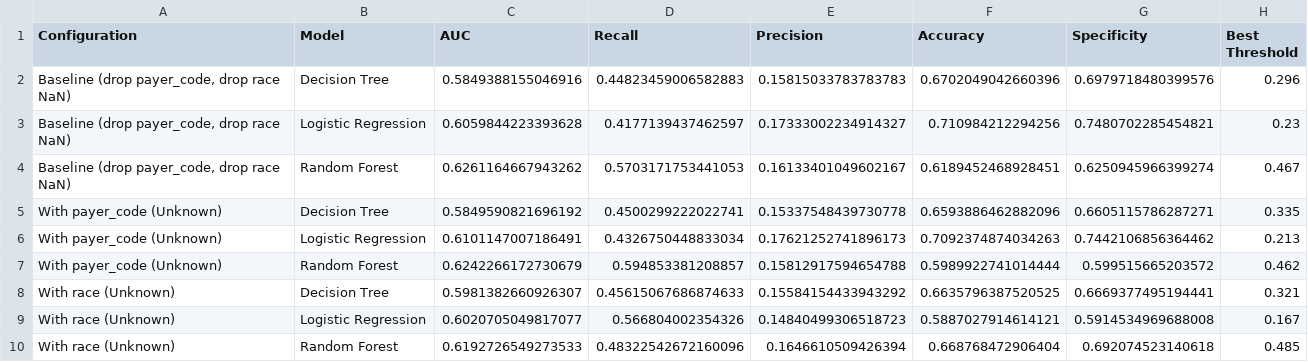
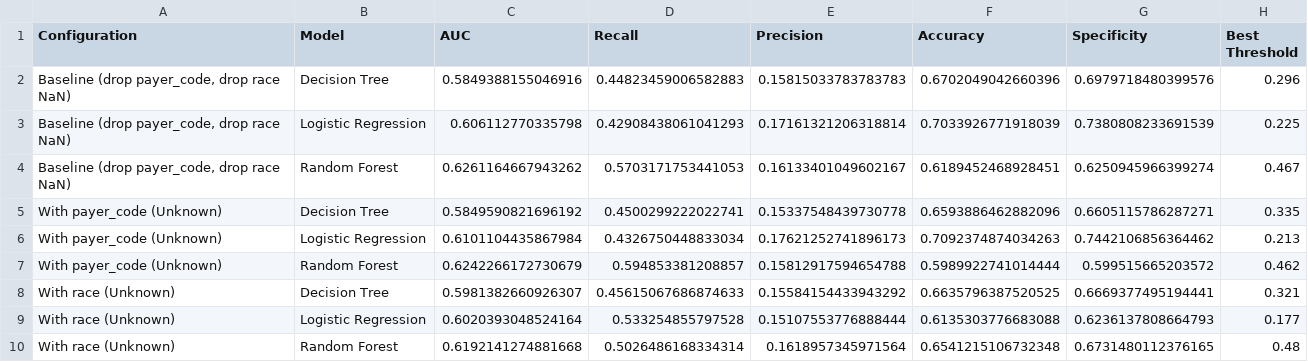
Before and after one commit to xiaohongchen01/diabetes_readmission_prediction, a CSV file: model_comparison.csv, drawn as a sheet.

```diff
--- a/model_comparison.csv
+++ b/model_comparison.csv
@@ -2,9 +2,9 @@ Configuration,Model,AUC,Recall,Precision,Accuracy,Specificity,Best Threshold
 "Baseline (drop payer_code, drop race NaN)",Decision Tree,0.5849388155046916,0.44823459006582883,0.15815033783783783,0.6702049042660396,0.6979718480399576,0.296
-"Baseline (drop payer_code, drop race NaN)",Logistic Regression,0.6059844223393628,0.4177139437462597,0.17333002234914327,0.710984212294256,0.7480702285454821,0.23
+"Baseline (drop payer_code, drop race NaN)",Logistic Regression,0.606112770335798,0.42908438061041293,0.17161321206318814,0.7033926771918039,0.7380808233691539,0.225
 "Baseline (drop payer_code, drop race NaN)",Random Forest,0.6261164667943262,0.5703171753441053,0.16133401049602167,0.6189452468928451,0.6250945966399274,0.467
 With payer_code (Unknown),Decision Tree,0.5849590821696192,0.4500299222022741,0.15337548439730778,0.6593886462882096,0.6605115786287271,0.335
-With payer_code (Unknown),Logistic Regression,0.6101147007186491,0.4326750448833034,0.17621252741896173,0.7092374874034263,0.7442106856364462,0.213
+With payer_code (Unknown),Logistic Regression,0.6101104435867984,0.4326750448833034,0.17621252741896173,0.7092374874034263,0.7442106856364462,0.213
 With payer_code (Unknown),Random Forest,0.6242266172730679,0.594853381208857,0.15812917594654788,0.5989922741014444,0.599515665203572,0.462
 With race (Unknown),Decision Tree,0.5981382660926307,0.45615067686874633,0.15584154433943292,0.6635796387520525,0.6669377495194441,0.321
-With race (Unknown),Logistic Regression,0.6020705049817077,0.566804002354326,0.14840499306518723,0.5887027914614121,0.5914534969688008,0.167
-With race (Unknown),Random Forest,0.6192726549273533,0.48322542672160096,0.1646610509426394,0.668768472906404,0.692074523140618,0.485
+With race (Unknown),Logistic Regression,0.6020393048524164,0.533254855797528,0.15107553776888444,0.6135303776683088,0.6236137808664793,0.177
+With race (Unknown),Random Forest,0.6192141274881668,0.5026486168334314,0.1618957345971564,0.6541215106732348,0.6731480112376165,0.48
```
Also changed, not shown: 2 other files.
